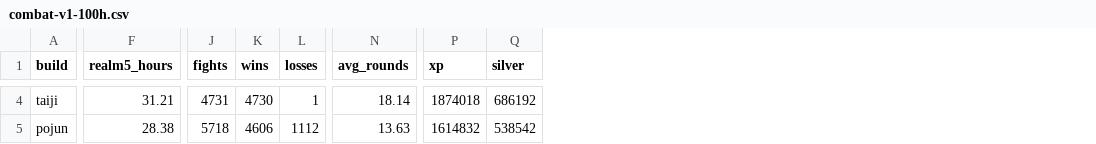
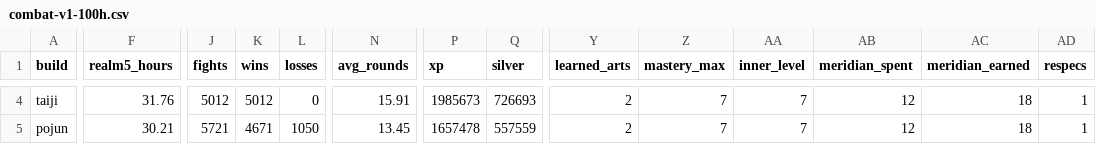
Before and after one commit to sumo91/paper-jianghu, a CSV file: reports/combat-v1-100h.csv, drawn as a sheet; only a part is shown, gaps mark what is left out; the diff covers the shown part only; the diff names each change by its address in the sheet, - before the commit and + after, or states it on an @@ line.

Commit message:
feat(progression): implement Build Acquisition & Progression v1 service (#5)
Adds owned library, learn sources/prerequisites, loadout equip/validate, heart one-to-one binding, mastery 3/6/9 variants, inner 3/6/9 effects, heart 1-5, 36 meridian nodes + respec, page pity/combine/duplicate conversion, three loadout/priority presets, codex, save/load, and a 100h build-progression baseline.

```diff
--- a/reports/combat-v1-100h.csv
+++ b/reports/combat-v1-100h.csv
+column Y (learned_arts), rows 4-5: 2 | 2
+column Z (mastery_max), rows 4-5: 7 | 7
+column AA (inner_level), rows 4-5: 7 | 7
+column AB (meridian_spent), rows 4-5: 12 | 12
+column AC (meridian_earned), rows 4-5: 18 | 18
+column AD (respecs), rows 4-5: 1 | 1
-F4 (realm5_hours): 31.21
+F4 (realm5_hours): 31.76
-J4 (fights): 4731
+J4 (fights): 5012
-K4 (wins): 4730
+K4 (wins): 5012
-L4 (losses): 1
+L4 (losses): 0
-N4 (avg_rounds): 18.14
+N4 (avg_rounds): 15.91
-P4 (xp): 1874018
+P4 (xp): 1985673
-Q4 (silver): 686192
+Q4 (silver): 726693
-F5 (realm5_hours): 28.38
+F5 (realm5_hours): 30.21
-J5 (fights): 5718
+J5 (fights): 5721
-K5 (wins): 4606
+K5 (wins): 4671
-L5 (losses): 1112
+L5 (losses): 1050
-N5 (avg_rounds): 13.63
+N5 (avg_rounds): 13.45
-P5 (xp): 1614832
+P5 (xp): 1657478
-Q5 (silver): 538542
+Q5 (silver): 557559
```
Also changed, not shown: 96 edited cells elsewhere in this file, 8 other files.
